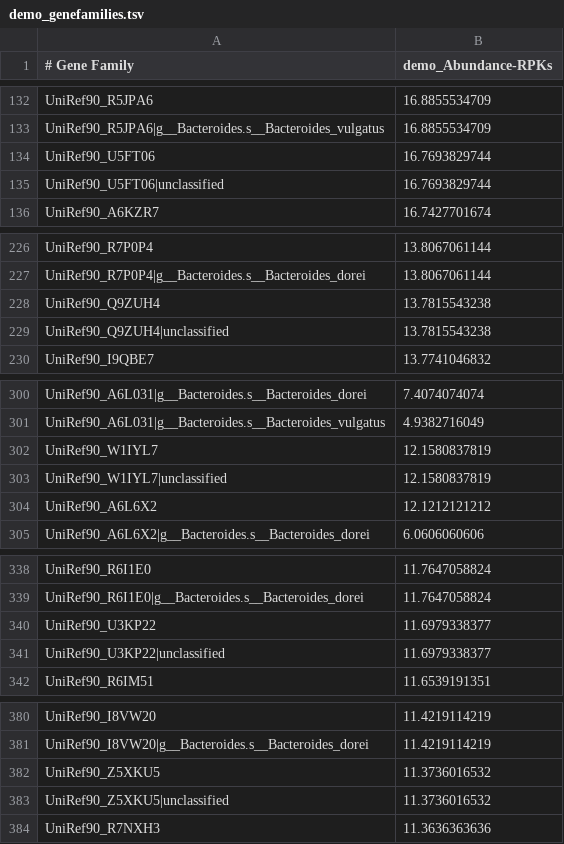
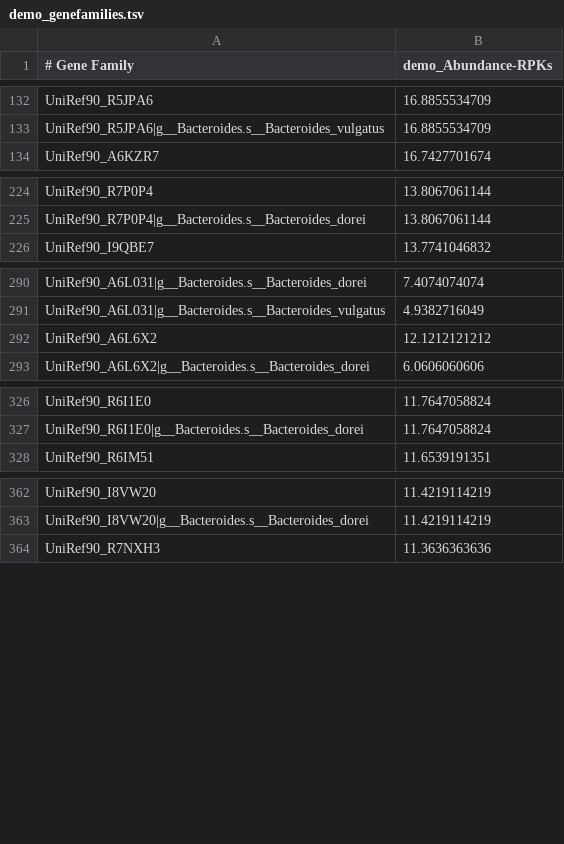
Before and after one commit to brianmorganpalmer/BioTools, a TSV file: demos/biobakery_demos/data/humann2/output/demo_genefamilies.tsv, drawn as a sheet; only a part is shown, gaps mark what is left out; the diff covers the shown part only.

```diff
--- a/demos/biobakery_demos/data/humann2/output/demo_genefamilies.tsv
+++ b/demos/biobakery_demos/data/humann2/output/demo_genefamilies.tsv
@@ -133,4 +133,2 @@ UniRef90_R5JPA6	16.8855534709
 UniRef90_R5JPA6|g__Bacteroides.s__Bacteroides_vulgatus	16.8855534709
-UniRef90_U5FT06	16.7693829744
-UniRef90_U5FT06|unclassified	16.7693829744
 UniRef90_A6KZR7	16.7427701674
@@ -227,4 +225,2 @@ UniRef90_R7P0P4	13.8067061144
 UniRef90_R7P0P4|g__Bacteroides.s__Bacteroides_dorei	13.8067061144
-UniRef90_Q9ZUH4	13.7815543238
-UniRef90_Q9ZUH4|unclassified	13.7815543238
 UniRef90_I9QBE7	13.7741046832
@@ -301,4 +291,2 @@ UniRef90_A6L031|g__Bacteroides.s__Bacteroides_dorei	7.4074074074
 UniRef90_A6L031|g__Bacteroides.s__Bacteroides_vulgatus	4.9382716049
-UniRef90_W1IYL7	12.1580837819
-UniRef90_W1IYL7|unclassified	12.1580837819
 UniRef90_A6L6X2	12.1212121212
@@ -339,4 +327,2 @@ UniRef90_R6I1E0	11.7647058824
 UniRef90_R6I1E0|g__Bacteroides.s__Bacteroides_dorei	11.7647058824
-UniRef90_U3KP22	11.6979338377
-UniRef90_U3KP22|unclassified	11.6979338377
 UniRef90_R6IM51	11.6539191351
@@ -381,4 +363,2 @@ UniRef90_I8VW20	11.4219114219
 UniRef90_I8VW20|g__Bacteroides.s__Bacteroides_dorei	11.4219114219
-UniRef90_Z5XKU5	11.3736016532
-UniRef90_Z5XKU5|unclassified	11.3736016532
 UniRef90_R7NXH3	11.3636363636
```
Also changed, not shown: 34 removed rows and 1 edited cell elsewhere in this file, demos/biobakery_demos/data/humann2/output/demo_pathabundance.tsv, demos/biobakery_demos/data/humann2/output/demo_pathcoverage.tsv, 11 other files.
